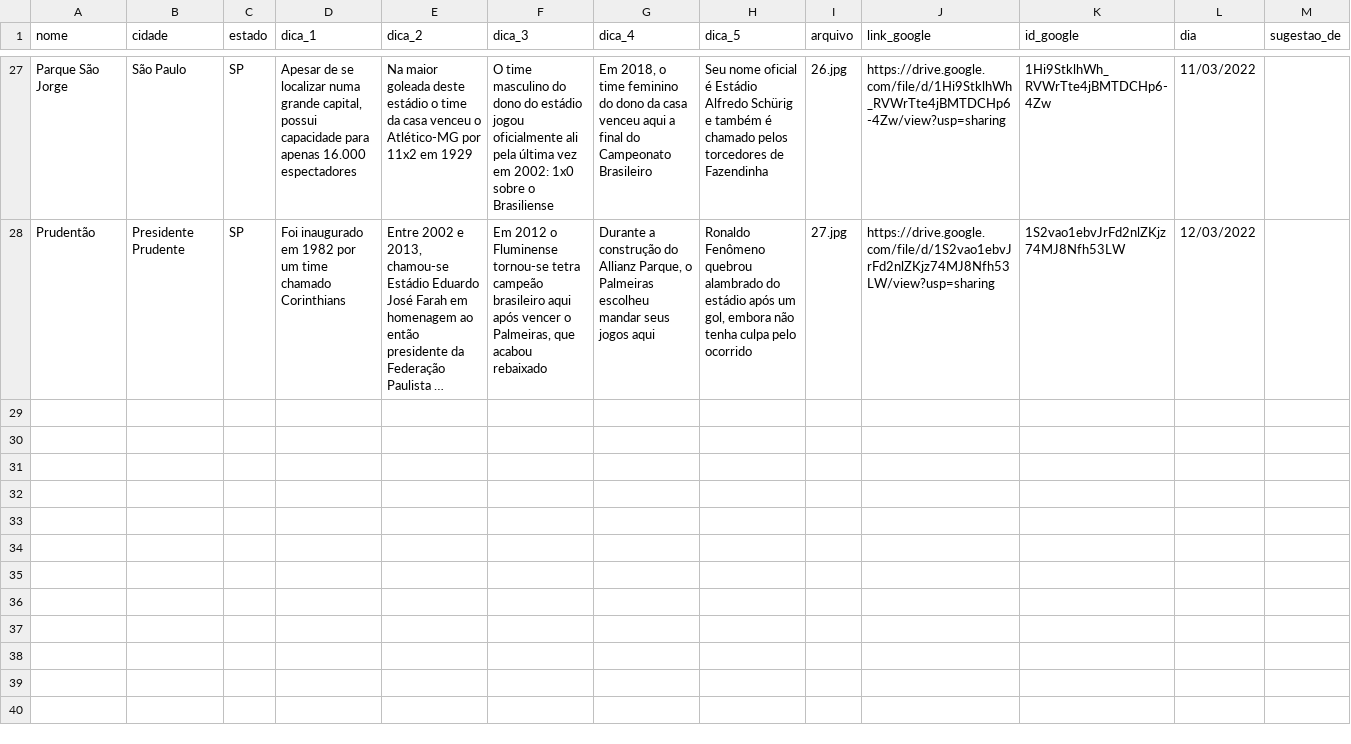
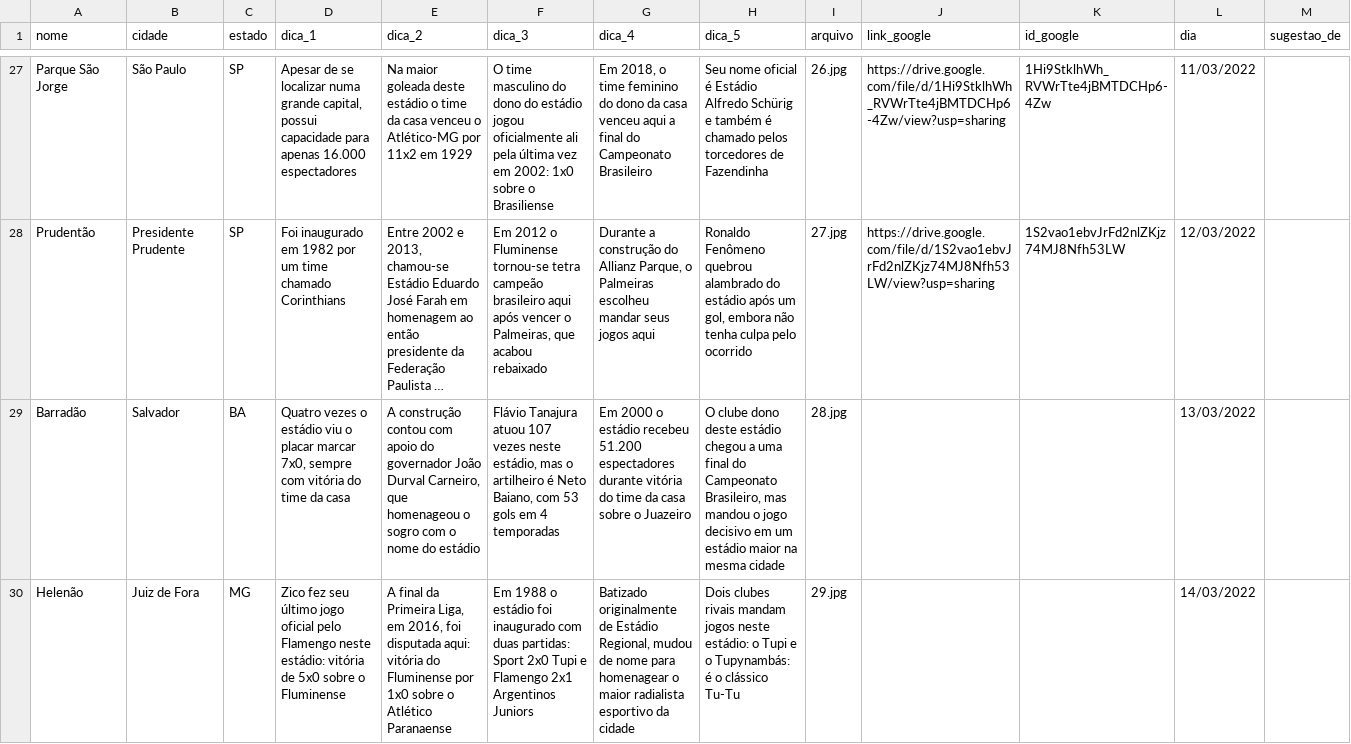
Before and after one commit to RodrigoMenegat/estadi.ooo, a CSV file: csv/primeira-temporada.csv, drawn as a sheet; only a part is shown, gaps mark what is left out; long unchanged cells end in …; the diff names each change by its address in the sheet, - before the commit and + after, or states it on an @@ line.

```diff
--- a/csv/primeira-temporada.csv
+++ b/csv/primeira-temporada.csv
+row 29: Barradão | Salvador | BA | Quatro vezes o estádio viu o placar marcar 7x0, sempre com vitória do time da casa | A construção contou com apoio do governador João Durval Carneiro, que homenageou o sogro com o nome do estádio | Flávio Tanajura atuou 107 vezes neste estádio, mas o artilheiro é Neto Baiano, com 53 gols em 4 temporadas | Em 2000 o estádio recebeu 51.200 espectadores durante vitória do time da casa sobre o Juazeiro | O clube dono deste estádio chegou a uma final do Campeonato Brasileiro, mas mandou o jogo decisivo em um estádio maior na mesma cidade | 28.jpg |  |  | 13/03/2022
+row 30: Helenão | Juiz de Fora | MG | Zico fez seu último jogo oficial pelo Flamengo neste estádio: vitória de 5x0 sobre o Fluminense | A final da Primeira Liga, em 2016, foi disputada aqui: vitória do Fluminense por 1x0 sobre o Atlético Paranaense | Em 1988 o estádio foi inaugurado com duas partidas: Sport 2x0 Tupi e Flamengo 2x1 Argentinos Juniors | Batizado originalmente de Estádio Regional, mudou de nome para homenagear o maior radialista esportivo da cidade | Dois clubes rivais mandam jogos neste estádio: o Tupi e o Tupynambás: é o clássico Tu-Tu | 29.jpg |  |  | 14/03/2022
```
Also changed, not shown: 1 other file.
